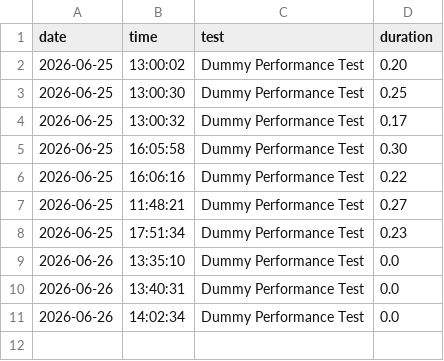
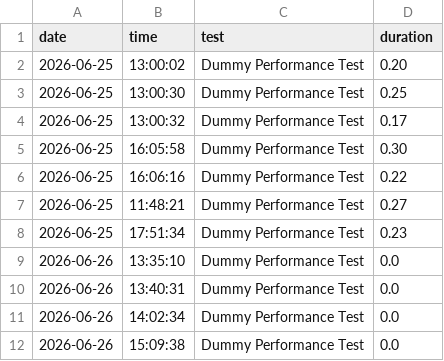
Before and after one commit to Chandanydv1234/zingg_performance, a CSV file: match_report.csv, drawn as a sheet; the diff names each change by its address in the sheet, - before the commit and + after, or states it on an @@ line.

```diff
--- a/match_report.csv
+++ b/match_report.csv
+row 12: 2026-06-26 | 15:09:38 | Dummy Performance Test | 0.0
```
Also changed, not shown: train_report.csv, 5 other files.
